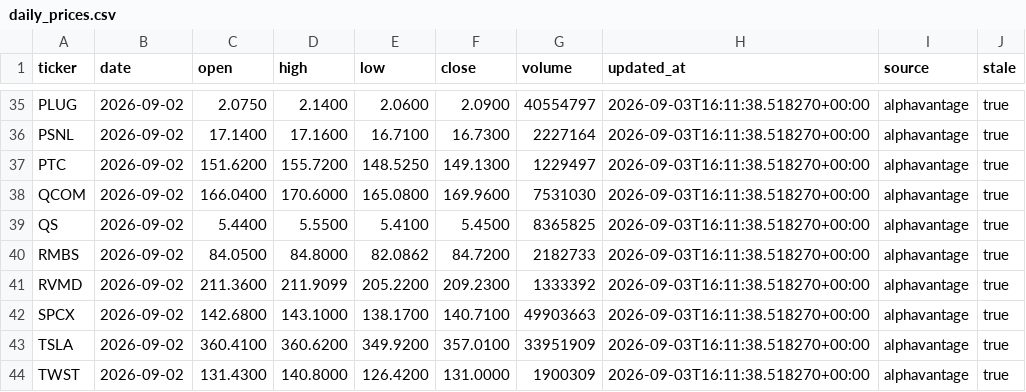
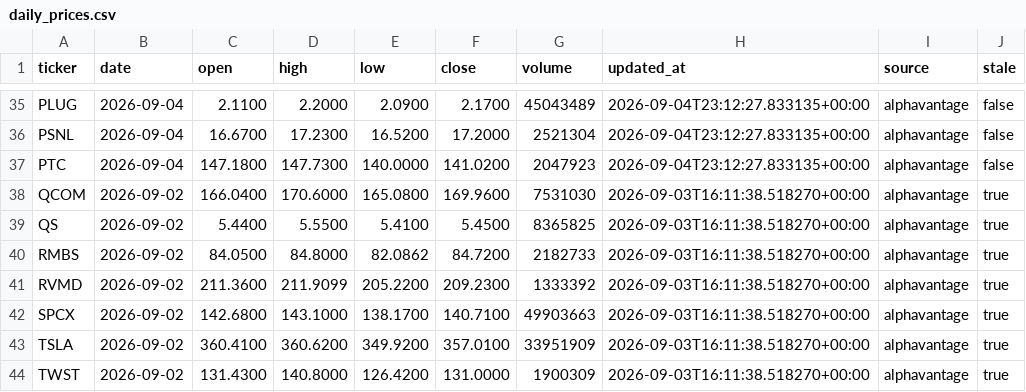
Before and after one commit to shinbuheon-prog/multica-quant-ops, a CSV file: ops/prices/daily_prices.csv, drawn as a sheet; only a part is shown, gaps mark what is left out; the diff covers the shown part only; the diff names each change by its address in the sheet, - before the commit and + after, or states it on an @@ line.

```diff
--- a/ops/prices/daily_prices.csv
+++ b/ops/prices/daily_prices.csv
-B35:B37 (date): 2026-09-02
+B35:B37 (date): 2026-09-04
-C35 (open): 2.0750
+C35 (open): 2.1100
-D35 (high): 2.1400
+D35 (high): 2.2000
-E35 (low): 2.0600
+E35 (low): 2.0900
-F35 (close): 2.0900
+F35 (close): 2.1700
-G35 (volume): 40554797
+G35 (volume): 45043489
-H35:H37 (updated_at): 2026-09-03T16:11:38.518270+00:00
+H35:H37 (updated_at): 2026-09-04T23:12:27.833135+00:00
-J35:J37 (stale): true
+J35:J37 (stale): false
-C36 (open): 17.1400
+C36 (open): 16.6700
-D36 (high): 17.1600
+D36 (high): 17.2300
-E36 (low): 16.7100
+E36 (low): 16.5200
-F36 (close): 16.7300
+F36 (close): 17.2000
-G36 (volume): 2227164
+G36 (volume): 2521304
-C37 (open): 151.6200
+C37 (open): 147.1800
-D37 (high): 155.7200
+D37 (high): 147.7300
-E37 (low): 148.5250
+E37 (low): 140.0000
-F37 (close): 149.1300
+F37 (close): 141.0200
-G37 (volume): 1229497
+G37 (volume): 2047923
```
Also changed, not shown: 125 edited cells elsewhere in this file, 2 other files.
